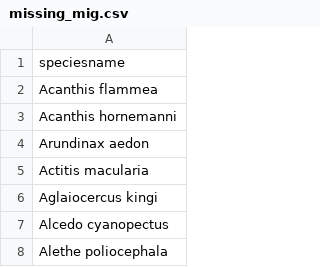
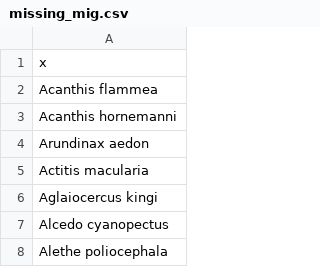
Before and after one commit to anabenlop/BergmannRule, a CSV file: BergmannsRule/Data/missing_mig.csv, drawn as a sheet; only a part is shown.

Commit message:
Update missing_mig.csv

```diff
--- a/BergmannsRule/Data/missing_mig.csv
+++ b/BergmannsRule/Data/missing_mig.csv
@@ -1,2 +1,2 @@
-"speciesname"
+"x"
 "Acanthis flammea"
```
